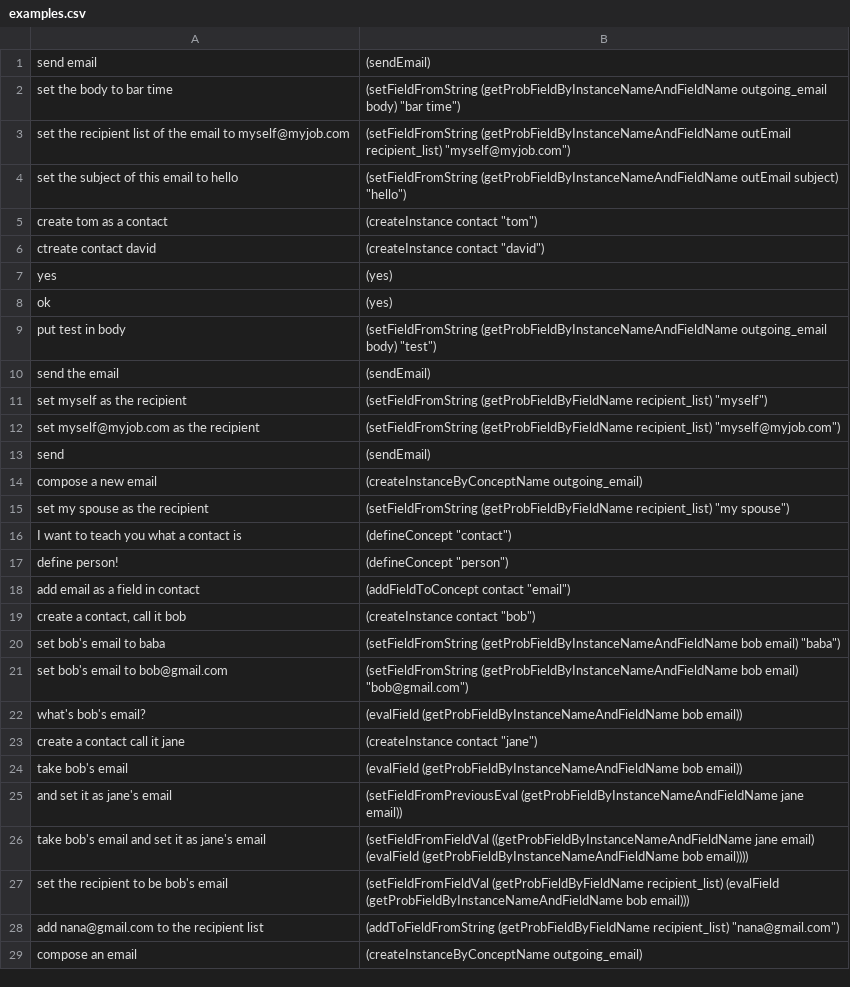
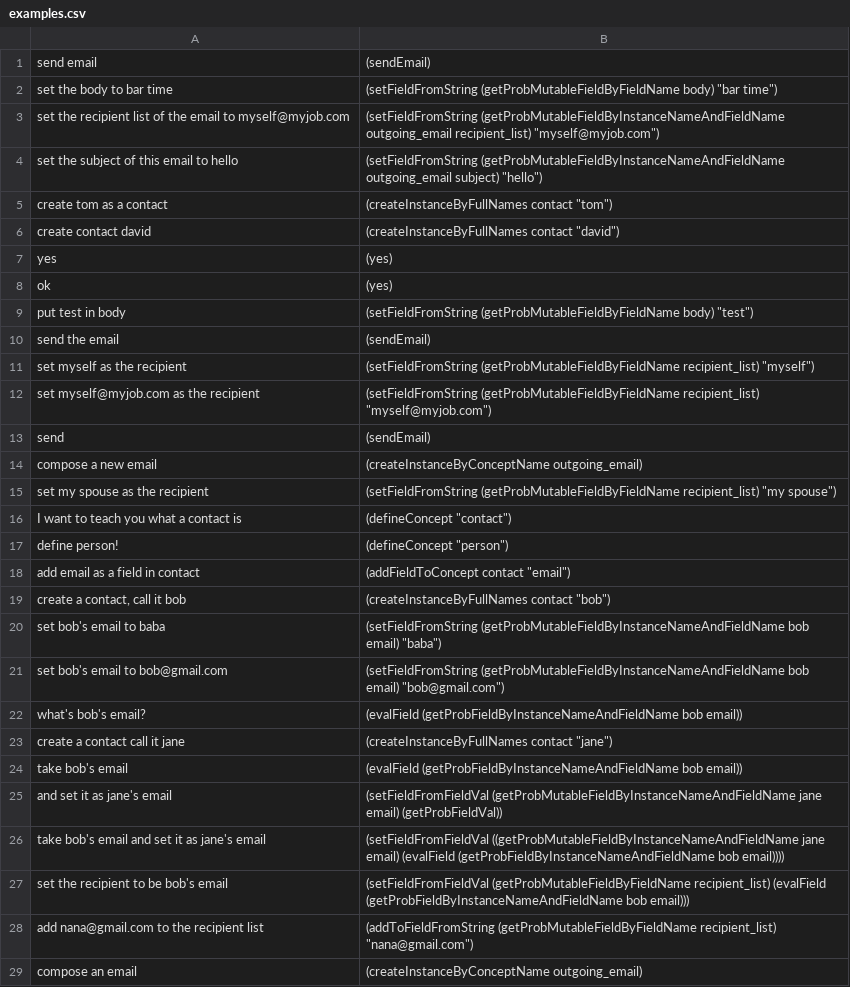
Before and after one commit to azariaa/InstructableServer, a CSV file: data/examples.csv, drawn as a sheet; only a part is shown; the diff covers the shown part only.

Commit message:
added mutable (before adding and)
only 3 errors

```diff
--- a/data/examples.csv
+++ b/data/examples.csv
@@ -1,16 +1,16 @@
 send email,(sendEmail)
-set the body to bar time,"(setFieldFromString (getProbFieldByInstanceNameAndFieldName outgoing_email body) ""bar time"")"
-set the recipient list of the email to myself@myjob.com,"(setFieldFromString (getProbFieldByInstanceNameAndFieldName outEmail recipient_list) ""myself@myjob.com"")"
-set the subject of this email to hello,"(setFieldFromString (getProbFieldByInstanceNameAndFieldName outEmail subject) ""hello"")"
-create tom as a contact,"(createInstance contact ""tom"")"
-ctreate contact david,"(createInstance contact ""david"")"
+set the body to bar time,"(setFieldFromString (getProbMutableFieldByFieldName body) ""bar time"")"
+set the recipient list of the email to myself@myjob.com,"(setFieldFromString (getProbMutableFieldByInstanceNameAndFieldName outgoing_email recipient_list) ""myself@myjob.com"")"
+set the subject of this email to hello,"(setFieldFromString (getProbMutableFieldByInstanceNameAndFieldName outgoing_email subject) ""hello"")"
+create tom as a contact,"(createInstanceByFullNames contact ""tom"")"
+create contact david,"(createInstanceByFullNames contact ""david"")"
 yes,(yes)
 ok,(yes)
-put test in body,"(setFieldFromString (getProbFieldByInstanceNameAndFieldName outgoing_email body) ""test"")"
+put test in body,"(setFieldFromString (getProbMutableFieldByFieldName body) ""test"")"
 send the email,(sendEmail)
-set myself as the recipient,"(setFieldFromString (getProbFieldByFieldName recipient_list) ""myself"")"
-set myself@myjob.com as the recipient,"(setFieldFromString (getProbFieldByFieldName recipient_list) ""myself@myjob.com"")"
+set myself as the recipient,"(setFieldFromString (getProbMutableFieldByFieldName recipient_list) ""myself"")"
+set myself@myjob.com as the recipient,"(setFieldFromString (getProbMutableFieldByFieldName recipient_list) ""myself@myjob.com"")"
 send,(sendEmail)
 compose a new email,(createInstanceByConceptName outgoing_email)
-set my spouse as the recipient,"(setFieldFromString (getProbFieldByFieldName recipient_list) ""my spouse"")"
+set my spouse as the recipient,"(setFieldFromString (getProbMutableFieldByFieldName recipient_list) ""my spouse"")"
 I want to teach you what a contact is,"(defineConcept ""contact"")"
@@ -18,12 +18,12 @@ define person!,"(defineConcept ""person"")"
 add email as a field in contact,"(addFieldToConcept contact ""email"")"
-"create a contact, call it bob","(createInstance contact ""bob"")"
-set bob's email to baba,"(setFieldFromString (getProbFieldByInstanceNameAndFieldName bob email) ""baba"")"
-set bob's email to bob@gmail.com,"(setFieldFromString (getProbFieldByInstanceNameAndFieldName bob email) ""bob@gmail.com"")"
+"create a contact, call it bob","(createInstanceByFullNames contact ""bob"")"
+set bob's email to baba,"(setFieldFromString (getProbMutableFieldByInstanceNameAndFieldName bob email) ""baba"")"
+set bob's email to bob@gmail.com,"(setFieldFromString (getProbMutableFieldByInstanceNameAndFieldName bob email) ""bob@gmail.com"")"
 what's bob's email?,(evalField (getProbFieldByInstanceNameAndFieldName bob email))
-create a contact call it jane,"(createInstance contact ""jane"")"
+create a contact call it jane,"(createInstanceByFullNames contact ""jane"")"
 take bob's email,(evalField (getProbFieldByInstanceNameAndFieldName bob email))
-and set it as jane's email,(setFieldFromPreviousEval (getProbFieldByInstanceNameAndFieldName jane email))
-take bob's email and set it as jane's email,(setFieldFromFieldVal ((getProbFieldByInstanceNameAndFieldName jane email)  (evalField (getProbFieldByInstanceNameAndFieldName bob email))))
-set the recipient to be bob's email,(setFieldFromFieldVal (getProbFieldByFieldName recipient_list) (evalField (getProbFieldByInstanceNameAndFieldName bob email)))
-add nana@gmail.com to the recipient list,"(addToFieldFromString (getProbFieldByFieldName recipient_list) ""nana@gmail.com"")"
+and set it as jane's email,(setFieldFromFieldVal (getProbMutableFieldByInstanceNameAndFieldName jane email) (getProbFieldVal))
+take bob's email and set it as jane's email,(setFieldFromFieldVal ((getProbMutableFieldByInstanceNameAndFieldName jane email)  (evalField (getProbFieldByInstanceNameAndFieldName bob email))))
+set the recipient to be bob's email,(setFieldFromFieldVal (getProbMutableFieldByFieldName recipient_list) (evalField (getProbFieldByInstanceNameAndFieldName bob email)))
+add nana@gmail.com to the recipient list,"(addToFieldFromString (getProbMutableFieldByFieldName recipient_list) ""nana@gmail.com"")"
 compose an email,(createInstanceByConceptName outgoing_email)
```
Also changed, not shown: 8 edited cells elsewhere in this file, 21 other files.
